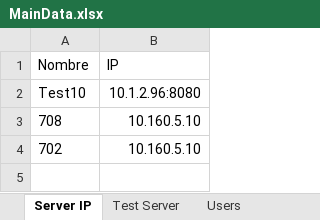
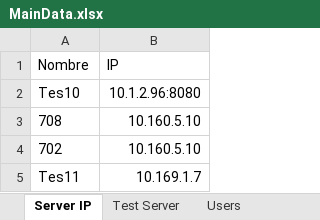
Before and after one commit to BCrediRepo/Crecer, an Excel workbook: Test Data/MainData.xlsx, sheet Server IP, drawn as a sheet; values as stored, in another font and other column widths than the file's, no borders; the diff names each change by its address in the sheet, - before the commit and + after, or states it on an @@ line.

```diff
--- a/Test Data/MainData.xlsx (sheet Server IP)
+++ b/Test Data/MainData.xlsx (sheet Server IP)
-A2 (Nombre): Test10
+A2 (Nombre): Tes10
+row 5: Tes11 | 10.169.1.7
```
Also changed, not shown: sheet Test Server, 2 other files.
